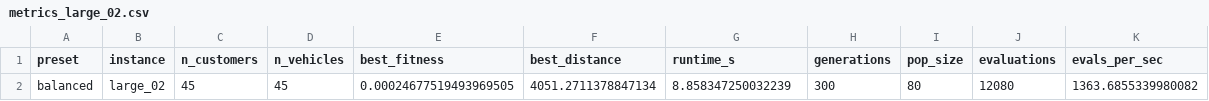
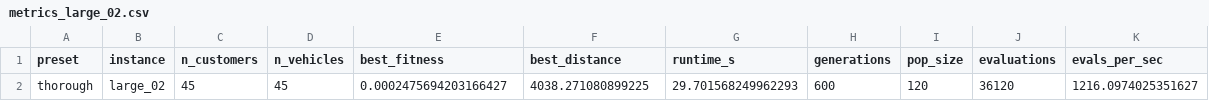
Before and after one commit to Matsjohaa/ACIT4610-project2, a CSV file: results/metrics_large_02.csv, drawn as a sheet; removed rows and columns are numbered as before the commit, all else as after; the diff names each change by its address in the sheet, - before the commit and + after, or states it on an @@ line.

```diff
--- a/results/metrics_large_02.csv
+++ b/results/metrics_large_02.csv
-row 2: balanced | large_02 | 45 | 45 | 0.00024677519493969505 | 4051.2711378847134 | 8.858347250032239 | 300 | 80 | 12080 | 1363.6855339980082
+row 2: thorough | large_02 | 45 | 45 | 0.0002475694203166427 | 4038.271080899225 | 29.701568249962293 | 600 | 120 | 36120 | 1216.0974025351627
```
Also changed, not shown: results/metrics_large_01.csv, results/metrics_medium_01.csv, 9 other files.
